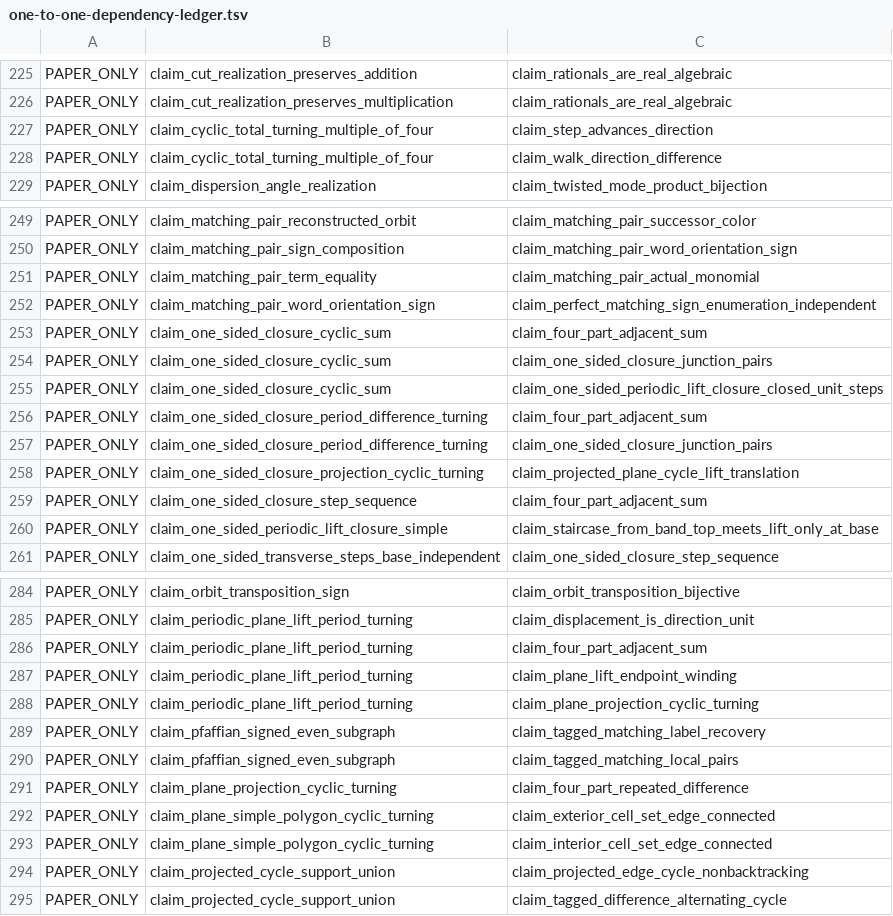
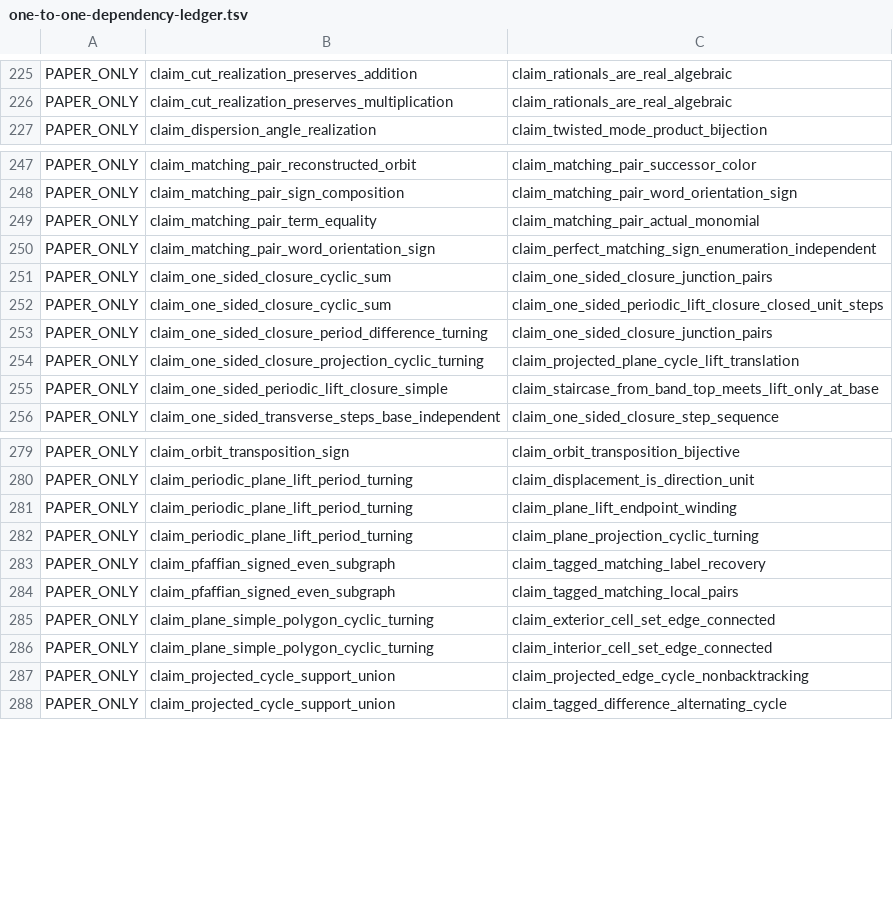
Before and after one commit to masaori/math, a TSV file: exact-solution-of-2d-ising-model-lambda/lean/one-to-one-dependency-ledger.tsv, drawn as a sheet; only a part is shown, gaps mark what is left out; the diff names each change by its address in the sheet, - before the commit and + after, or states it on an @@ line.

```diff
--- a/exact-solution-of-2d-ising-model-lambda/lean/one-to-one-dependency-ledger.tsv
+++ b/exact-solution-of-2d-ising-model-lambda/lean/one-to-one-dependency-ledger.tsv
-row 227: PAPER_ONLY | claim_cyclic_total_turning_multiple_of_four | claim_step_advances_direction
-row 228: PAPER_ONLY | claim_cyclic_total_turning_multiple_of_four | claim_walk_direction_difference
-row 253: PAPER_ONLY | claim_one_sided_closure_cyclic_sum | claim_four_part_adjacent_sum
-row 256: PAPER_ONLY | claim_one_sided_closure_period_difference_turning | claim_four_part_adjacent_sum
-row 259: PAPER_ONLY | claim_one_sided_closure_step_sequence | claim_four_part_adjacent_sum
-row 286: PAPER_ONLY | claim_periodic_plane_lift_period_turning | claim_four_part_adjacent_sum
-row 291: PAPER_ONLY | claim_plane_projection_cyclic_turning | claim_four_part_repeated_difference
```
Also changed, not shown: 11 other files.
